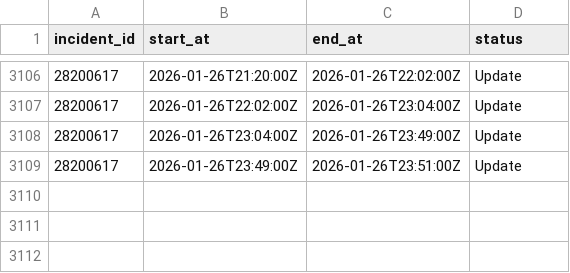
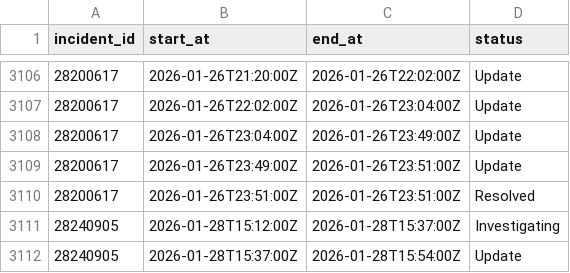
Before and after one commit to mrshu/github-statuses, a CSV file: parsed/segments.csv, drawn as a sheet; only a part is shown, gaps mark what is left out.

```diff
--- a/parsed/segments.csv
+++ b/parsed/segments.csv
@@ -3109 +3109,4 @@ incident_id,start_at,end_at,status
 28200617,2026-01-26T23:49:00Z,2026-01-26T23:51:00Z,Update
+28200617,2026-01-26T23:51:00Z,2026-01-26T23:51:00Z,Resolved
+28240905,2026-01-28T15:12:00Z,2026-01-28T15:37:00Z,Investigating
+28240905,2026-01-28T15:37:00Z,2026-01-28T15:54:00Z,Update
```
Also changed, not shown: parsed/downtime_windows.csv, 1 other file.
